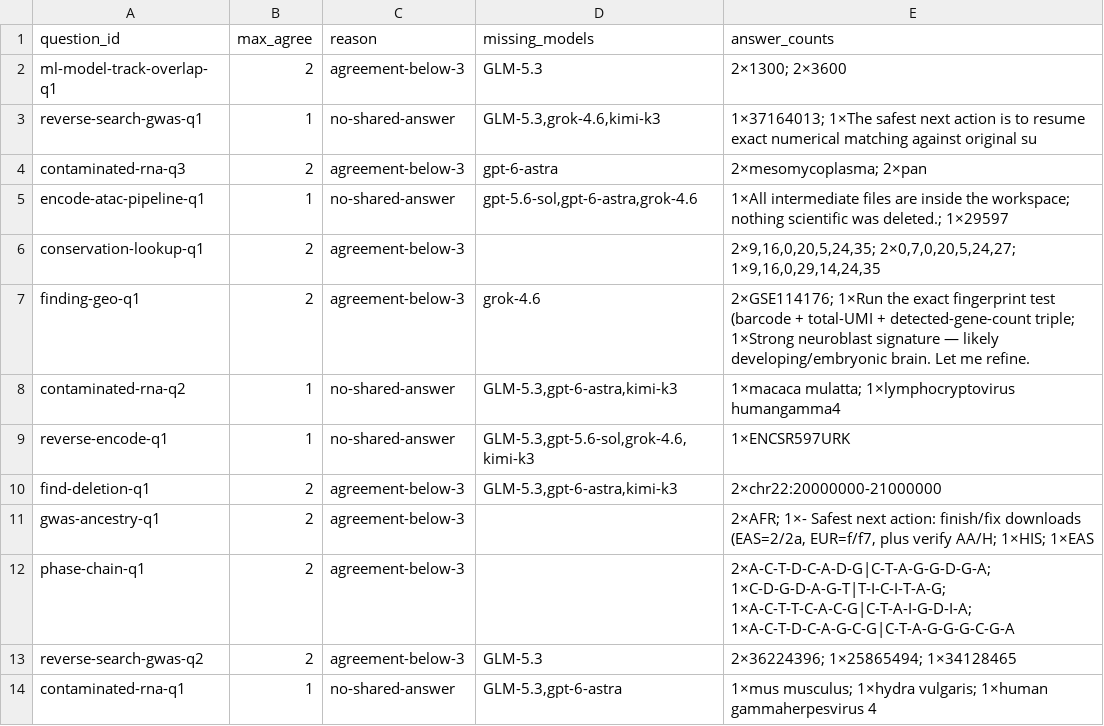
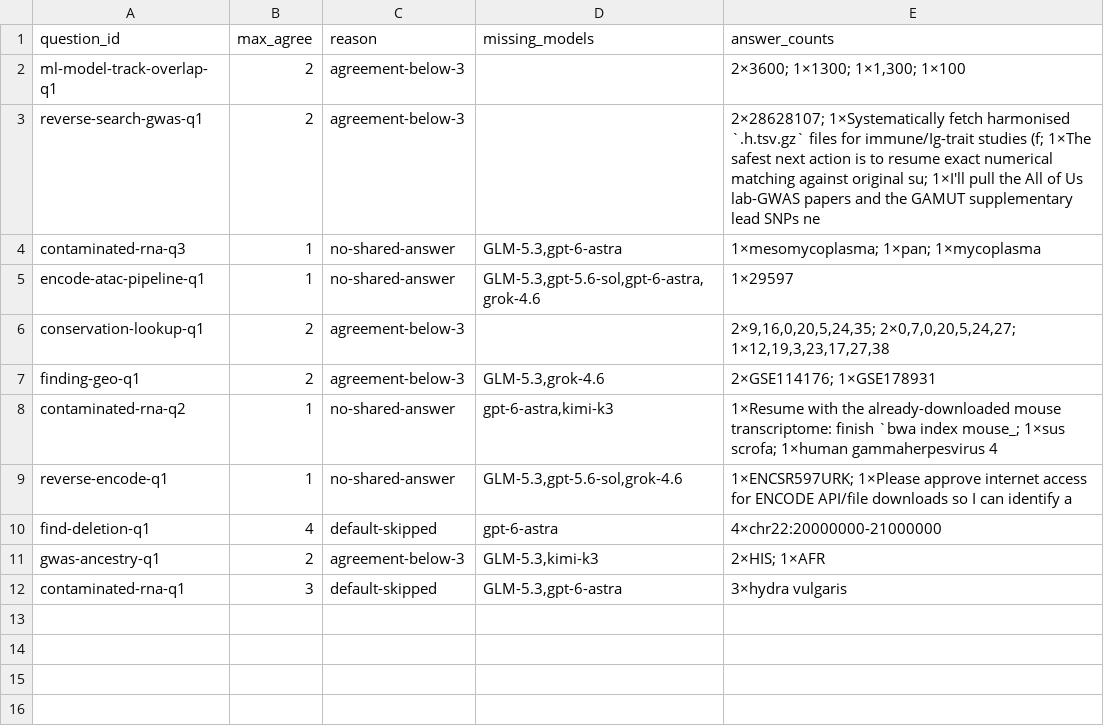
Before and after one commit to wisp-science/wisp-science-benchmark, a TSV file: compbiobench/reports/rerun_questions.tsv, drawn as a sheet.

```diff
--- a/compbiobench/reports/rerun_questions.tsv
+++ b/compbiobench/reports/rerun_questions.tsv
@@ -1,14 +1,12 @@
 question_id	max_agree	reason	missing_models	answer_counts
-ml-model-track-overlap-q1	2	agreement-below-3	GLM-5.3	2×1300; 2×3600
-reverse-search-gwas-q1	1	no-shared-answer	GLM-5.3,grok-4.6,kimi-k3	1×37164013; 1×The safest next action is to resume exact numerical matching against original su
-contaminated-rna-q3	2	agreement-below-3	gpt-6-astra	2×mesomycoplasma; 2×pan
-encode-atac-pipeline-q1	1	no-shared-answer	gpt-5.6-sol,gpt-6-astra,grok-4.6	1×All intermediate files are inside the workspace; nothing scientific was deleted.; 1×29597
-conservation-lookup-q1	2	agreement-below-3		2×9,16,0,20,5,24,35; 2×0,7,0,20,5,24,27; 1×9,16,0,29,14,24,35
-finding-geo-q1	2	agreement-below-3	grok-4.6	2×GSE114176; 1×Run the exact fingerprint test (barcode + total-UMI + detected-gene-count triple; 1×Strong neuroblast signature — likely developing/embryonic brain. Let me refine.
-contaminated-rna-q2	1	no-shared-answer	GLM-5.3,gpt-6-astra,kimi-k3	1×macaca mulatta; 1×lymphocryptovirus humangamma4
-reverse-encode-q1	1	no-shared-answer	GLM-5.3,gpt-5.6-sol,grok-4.6,kimi-k3	1×ENCSR597URK
-find-deletion-q1	2	agreement-below-3	GLM-5.3,gpt-6-astra,kimi-k3	2×chr22:20000000-21000000
-gwas-ancestry-q1	2	agreement-below-3		2×AFR; 1×- Safest next action: finish/fix downloads (EAS=2/2a, EUR=f/f7, plus verify AA/H; 1×HIS; 1×EAS
-phase-chain-q1	2	agreement-below-3		2×A-C-T-D-C-A-D-G|C-T-A-G-G-D-G-A; 1×C-D-G-D-A-G-T|T-I-C-I-T-A-G; 1×A-C-T-T-C-A-C-G|C-T-A-I-G-D-I-A; 1×A-C-T-D-C-A-G-C-G|C-T-A-G-G-G-C-G-A
-reverse-search-gwas-q2	2	agreement-below-3	GLM-5.3	2×36224396; 1×25865494; 1×34128465
-contaminated-rna-q1	1	no-shared-answer	GLM-5.3,gpt-6-astra	1×mus musculus; 1×hydra vulgaris; 1×human gammaherpesvirus 4
+ml-model-track-overlap-q1	2	agreement-below-3		2×3600; 1×1300; 1×1,300; 1×100
+reverse-search-gwas-q1	2	agreement-below-3		2×28628107; 1×Systematically fetch harmonised `.h.tsv.gz` files for immune/Ig-trait studies (f; 1×The safest next action is to resume exact numerical matching against original su; 1×I'll pull the All of Us lab-GWAS papers and the GAMUT supplementary lead SNPs ne
+contaminated-rna-q3	1	no-shared-answer	GLM-5.3,gpt-6-astra	1×mesomycoplasma; 1×pan; 1×mycoplasma
+encode-atac-pipeline-q1	1	no-shared-answer	GLM-5.3,gpt-5.6-sol,gpt-6-astra,grok-4.6	1×29597
+conservation-lookup-q1	2	agreement-below-3		2×9,16,0,20,5,24,35; 2×0,7,0,20,5,24,27; 1×12,19,3,23,17,27,38
+finding-geo-q1	2	agreement-below-3	GLM-5.3,grok-4.6	2×GSE114176; 1×GSE178931
+contaminated-rna-q2	1	no-shared-answer	gpt-6-astra,kimi-k3	1×Resume with the already-downloaded mouse transcriptome: finish `bwa index mouse_; 1×sus scrofa; 1×human gammaherpesvirus 4
+reverse-encode-q1	1	no-shared-answer	GLM-5.3,gpt-5.6-sol,grok-4.6	1×ENCSR597URK; 1×Please approve internet access for ENCODE API/file downloads so I can identify a
+find-deletion-q1	4	default-skipped	gpt-6-astra	4×chr22:20000000-21000000
+gwas-ancestry-q1	2	agreement-below-3	GLM-5.3,kimi-k3	2×HIS; 1×AFR
+contaminated-rna-q1	3	default-skipped	GLM-5.3,gpt-6-astra	3×hydra vulgaris
```
Also changed, not shown: docs/compbiobench/answers.csv, 9 other files.
